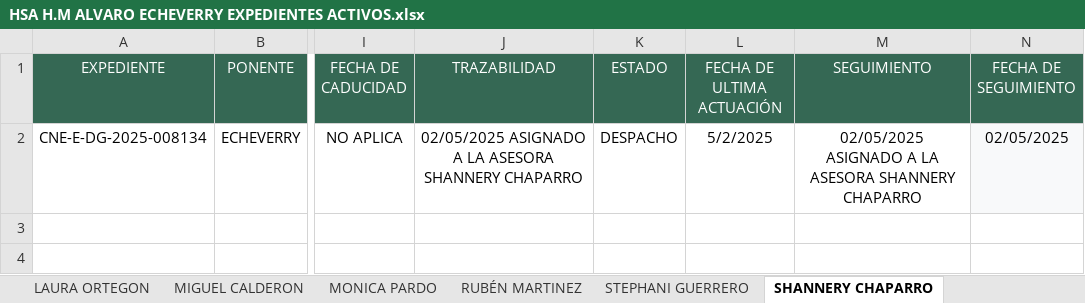
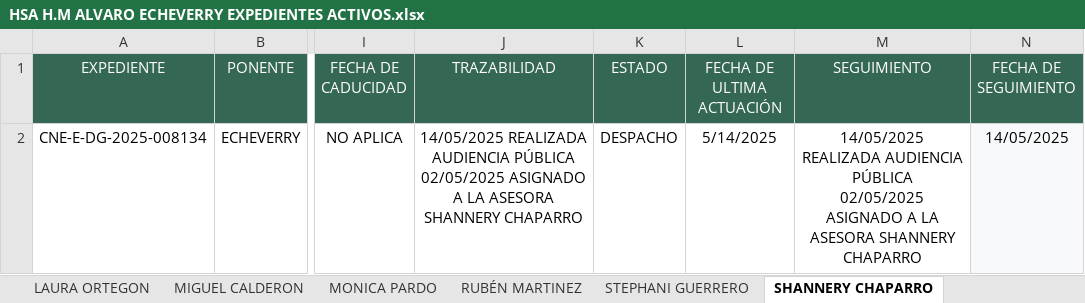
Before and after one commit to DATA-DESPACHO-CALM/HSA-EXPEDIENTES-VIVOS, an Excel workbook: HSA H.M ALVARO ECHEVERRY EXPEDIENTES ACTIVOS.xlsx, sheet SHANNERY CHAPARRO, drawn as a sheet; only a part is shown, gaps mark what is left out; values as stored, in another font and other column widths than the file's, no borders; ↵ is a line break in a cell; the diff names each change by its address in the sheet, - before the commit and + after, or states it on an @@ line.

Commit message:
actualizacion 19 de mayo shann

```diff
--- a/HSA H.M ALVARO ECHEVERRY EXPEDIENTES ACTIVOS.xlsx (sheet SHANNERY CHAPARRO)
+++ b/HSA H.M ALVARO ECHEVERRY EXPEDIENTES ACTIVOS.xlsx (sheet SHANNERY CHAPARRO)
-J2 (TRAZABILIDAD): 02/05/2025 ASIGNADO…
+J2 (TRAZABILIDAD): 14/05/2025 REALIZADA AUDIENCIA PÚBLICA ↵ 02/05/2025 ASIGNADO…
-L2 (FECHA DE ULTIMA ACTUACIÓN): 5/2/2025
+L2 (FECHA DE ULTIMA ACTUACIÓN): 5/14/2025
-M2 (SEGUIMIENTO): 02/05/2025 ASIGNADO…
+M2 (SEGUIMIENTO): 14/05/2025 REALIZADA AUDIENCIA PÚBLICA ↵ 02/05/2025 ASIGNADO…
-N2 (FECHA DE SEGUIMIENTO): 02/05/2025
+N2 (FECHA DE SEGUIMIENTO): 14/05/2025
```
Also changed, not shown: sheet HSA.
